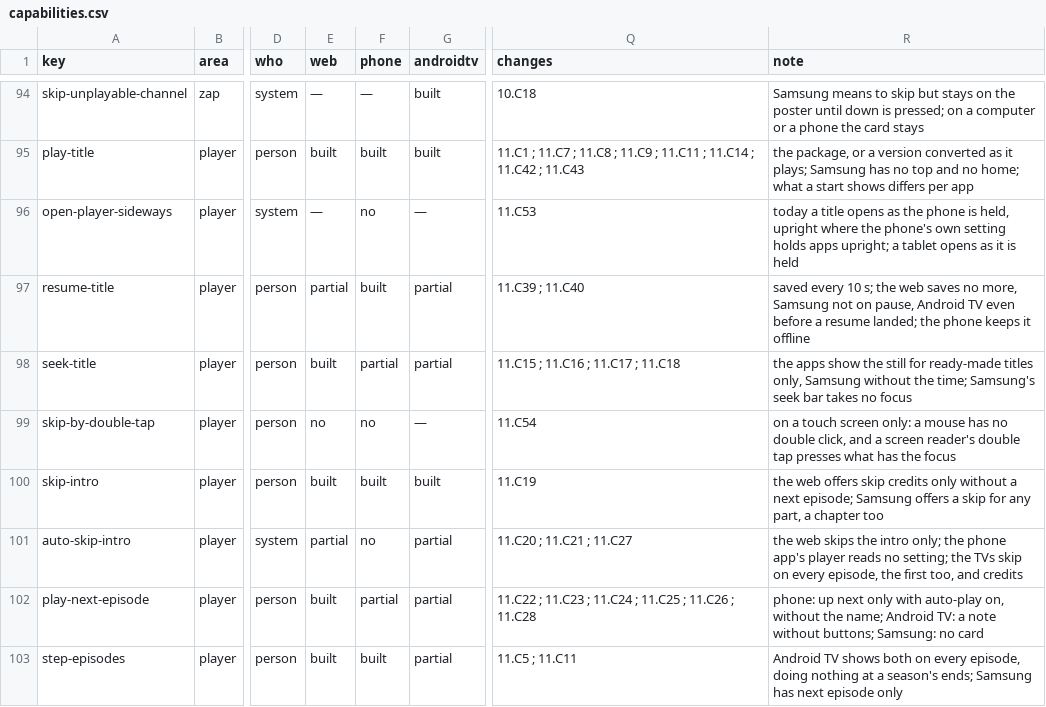
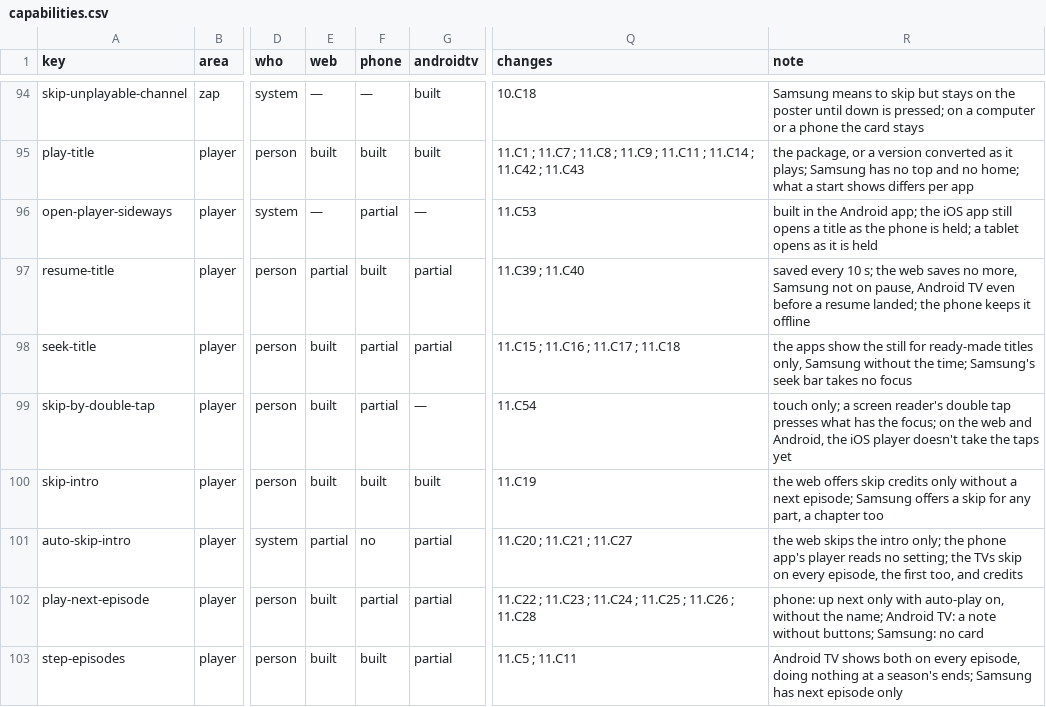
Before and after one commit to zaentrum/zaentrum, a CSV file: spec/capabilities/capabilities.csv, drawn as a sheet; only a part is shown, gaps mark what is left out; the diff names each change by its address in the sheet, - before the commit and + after, or states it on an @@ line.

Commit message:
spec: the double tap and the sideways player as built on the web and Android; a title on a TV doesn't turn the phone (11.4.3)
The capability map says where 11.C53 and 11.C54 are built: the web and the Android app; the iOS app not yet, so both changes stay approved. Section 11.4.3 says what the build asked: a title that plays on a TV doesn't turn the phone.

```diff
--- a/spec/capabilities/capabilities.csv
+++ b/spec/capabilities/capabilities.csv
-F96 (phone): no
+F96 (phone): partial
-R96 (note): today a title opens as the phone is held, upright where the phone's own setting holds apps upright; a tablet…
+R96 (note): built in the Android app; the iOS app still opens a title as the phone is held; a tablet…
-E99 (web): no
+E99 (web): built
-F99 (phone): no
+F99 (phone): partial
-R99 (note): on a touch screen only: a mouse has no double click, and a screen reader's double tap presses what has the focus
+R99 (note): touch only; a screen reader's double tap presses what has the focus; on the web and Android, the iOS player doesn't take the taps yet
```
Also changed, not shown: 3 other files.
